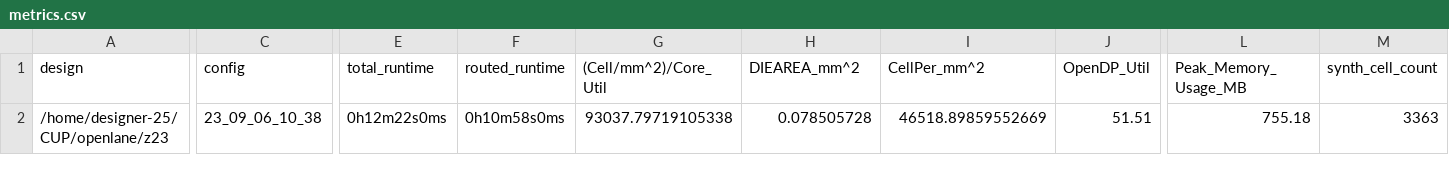
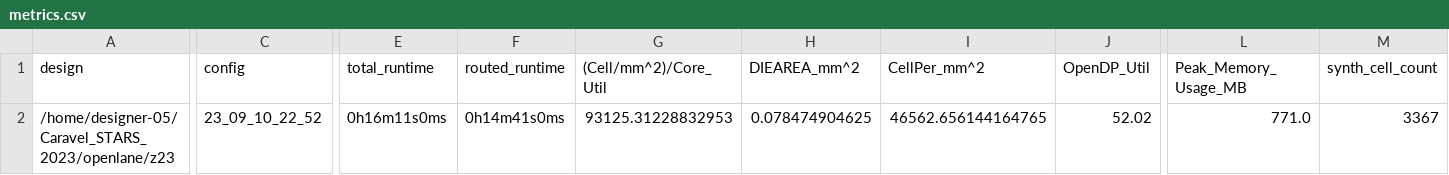
Before and after one commit to STARS-Design-Track-2023/Caravel_STARS_2023, a CSV file: signoff/z23/metrics.csv, drawn as a sheet; only a part is shown, gaps mark what is left out; the diff covers the shown part only; the diff names each change by its address in the sheet, - before the commit and + after, or states it on an @@ line.

```diff
--- a/signoff/z23/metrics.csv
+++ b/signoff/z23/metrics.csv
-A2 (design): /home/designer-25/CUP/openlane/z23
+A2 (design): /home/designer-05/Caravel_STARS_2023/openlane/z23
-C2 (config): 23_09_06_10_38
+C2 (config): 23_09_10_22_52
-E2 (total_runtime): 0h12m22s0ms
+E2 (total_runtime): 0h16m11s0ms
-F2 (routed_runtime): 0h10m58s0ms
+F2 (routed_runtime): 0h14m41s0ms
-G2 ((Cell/mm^2)/Core_Util): 93037.79719105338
+G2 ((Cell/mm^2)/Core_Util): 93125.31228832953
-H2 (DIEAREA_mm^2): 0.078505728
+H2 (DIEAREA_mm^2): 0.078474904625
-I2 (CellPer_mm^2): 46518.89859552669
+I2 (CellPer_mm^2): 46562.656144164765
-J2 (OpenDP_Util): 51.51
+J2 (OpenDP_Util): 52.02
-L2 (Peak_Memory_Usage_MB): 755.18
+L2 (Peak_Memory_Usage_MB): 771.0
-M2 (synth_cell_count): 3363
+M2 (synth_cell_count): 3367
```
Also changed, not shown: 25 edited cells elsewhere in this file, 46 other files.
